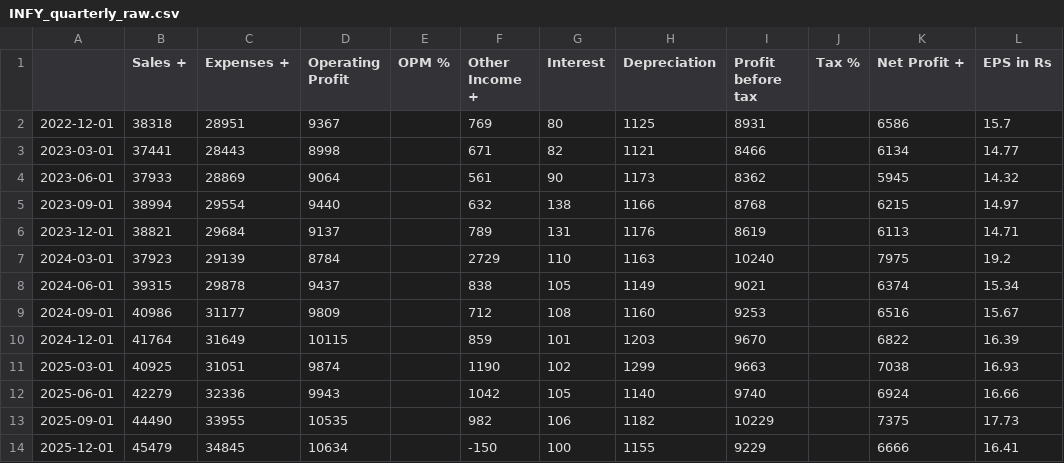
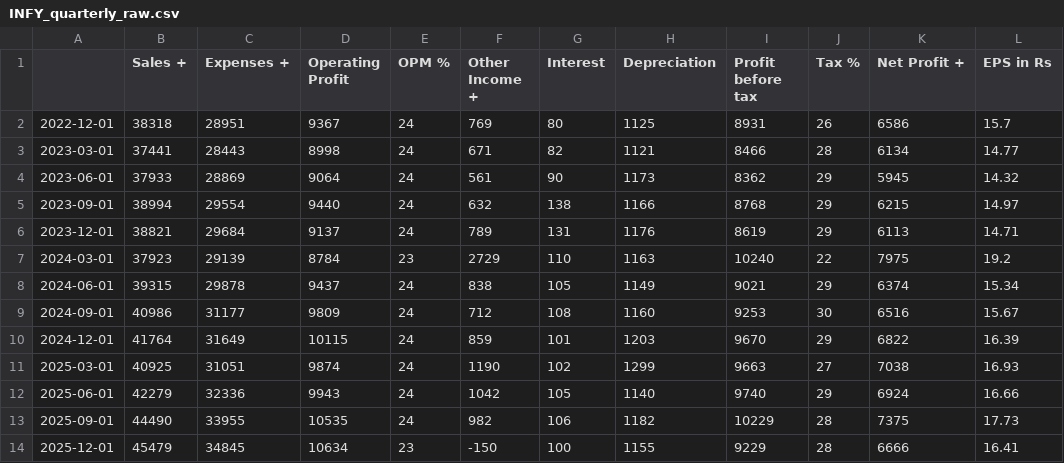
Before and after one commit to usnaveen/DA6701-Data-Science-and-AI-in-Finance, a CSV file: Assignment2/data/raw/fundamentals/INFY_quarterly_raw.csv, drawn as a sheet; only a part is shown; the diff names each change by its address in the sheet, - before the commit and + after, or states it on an @@ line.

```diff
--- a/Assignment2/data/raw/fundamentals/INFY_quarterly_raw.csv
+++ b/Assignment2/data/raw/fundamentals/INFY_quarterly_raw.csv
-E2:E6 (OPM %): (empty)
+E2:E6 (OPM %): 24
-J2 (Tax %): (empty)
+J2 (Tax %): 26
-J3 (Tax %): (empty)
+J3 (Tax %): 28
-J4:J6 (Tax %): (empty)
+J4:J6 (Tax %): 29
-E7 (OPM %): (empty)
+E7 (OPM %): 23
-J7 (Tax %): (empty)
+J7 (Tax %): 22
-E8:E13 (OPM %): (empty)
+E8:E13 (OPM %): 24
-J8 (Tax %): (empty)
+J8 (Tax %): 29
-J9 (Tax %): (empty)
+J9 (Tax %): 30
-J10 (Tax %): (empty)
+J10 (Tax %): 29
-J11 (Tax %): (empty)
+J11 (Tax %): 27
-J12 (Tax %): (empty)
+J12 (Tax %): 29
-J13:J14 (Tax %): (empty)
+J13:J14 (Tax %): 28
-E14 (OPM %): (empty)
+E14 (OPM %): 23
```
Also changed, not shown: Assignment2/data/raw/fundamentals/BHARTIARTL_quarterly_raw.csv, Assignment2/data/raw/fundamentals/HDFCBANK_quarterly_raw.csv, 52 other files.
